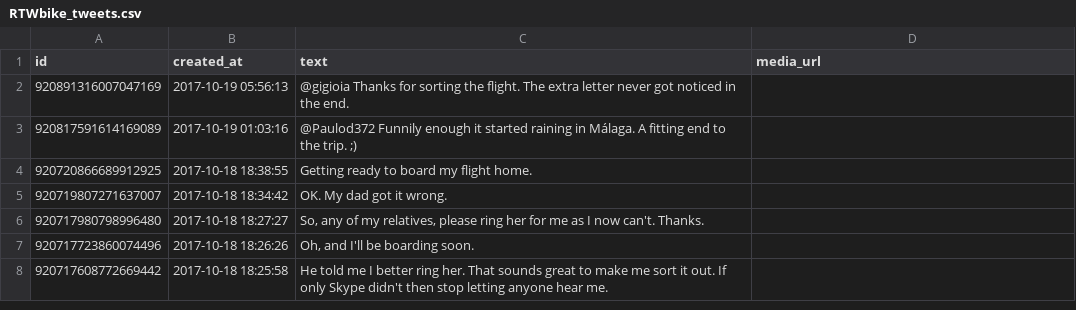
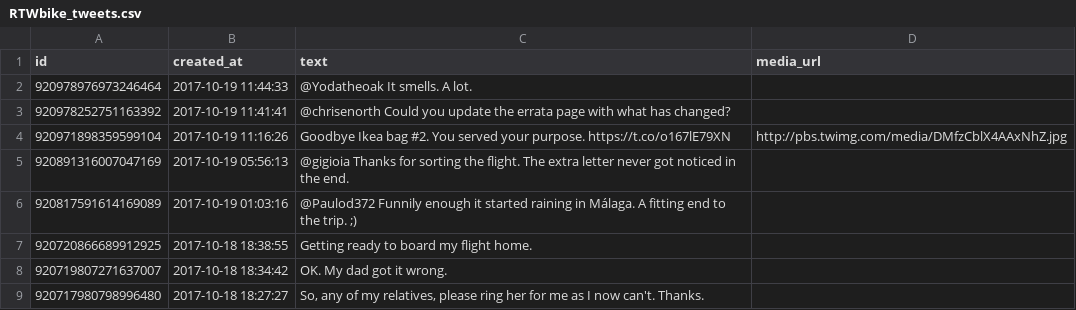
Before and after one commit to zonca/RTWbike_tweets, a CSV file: RTWbike_tweets.csv, drawn as a sheet; only a part is shown; the shorter side is filled out with more unchanged rows; the diff names each change by its address in the sheet, - before the commit and + after, or states it on an @@ line.

Commit message:
Update Thu Oct 19 05:00:07 PDT 2017

```diff
--- a/RTWbike_tweets.csv
+++ b/RTWbike_tweets.csv
+row 2: 920978976973246464 | 2017-10-19 11:44:33 | @Yodatheoak It smells. A lot.
+row 3: 920978252751163392 | 2017-10-19 11:41:41 | @chrisenorth Could you update the errata page with what has changed?
+row 4: 920971898359599104 | 2017-10-19 11:16:26 | Goodbye Ikea bag #2. You served your purpose. https://t.co/o167lE79XN | http://pbs.twimg.com/media/DMfzCblX4AAxNhZ.jpg
```
